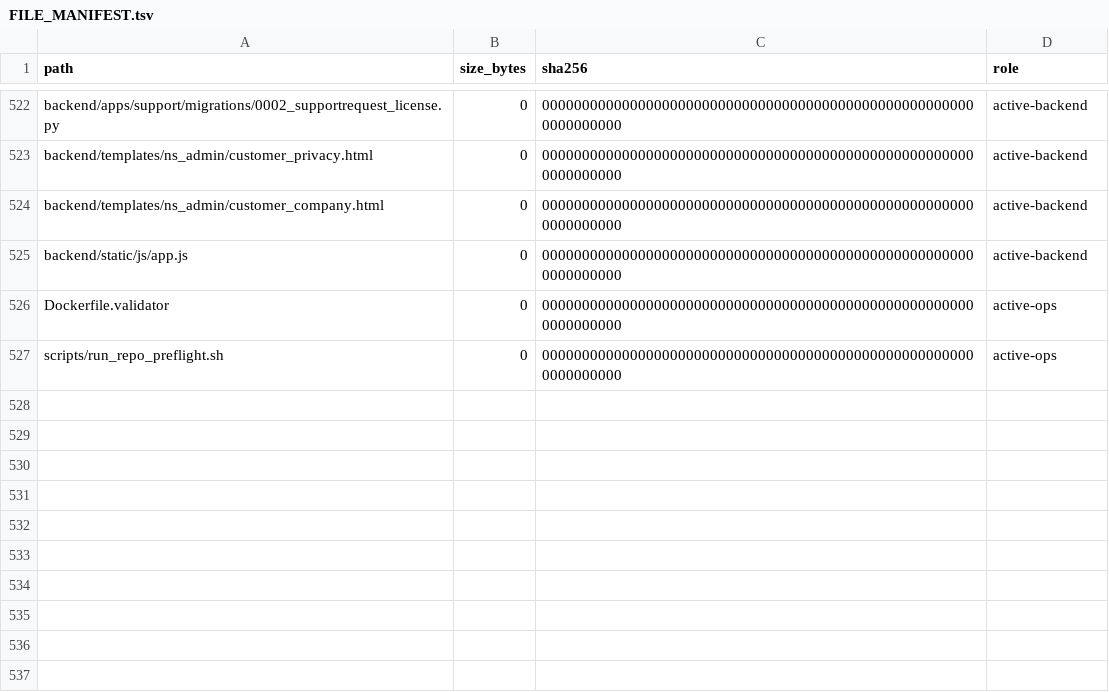
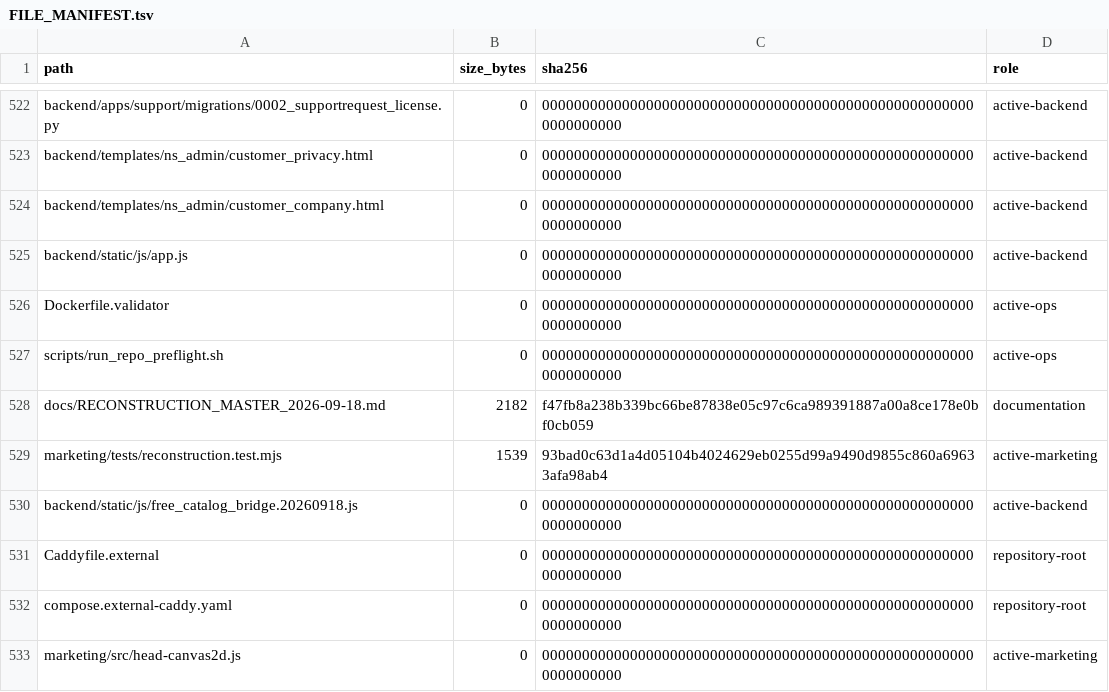
Before and after one commit to deckewandboden/prompmaster, a TSV file: FILE_MANIFEST.tsv, drawn as a sheet; only a part is shown, gaps mark what is left out.

Commit message:
Reconstruct final PromptMaster from recovered product and UI sources

```diff
--- a/FILE_MANIFEST.tsv
+++ b/FILE_MANIFEST.tsv
@@ -527 +527,7 @@ Dockerfile.validator	0	000000000000000000000000000000000000000000000000000000000
 scripts/run_repo_preflight.sh	0	0000000000000000000000000000000000000000000000000000000000000000	active-ops
+docs/RECONSTRUCTION_MASTER_2026-09-18.md	2182	f47fb8a238b339bc66be87838e05c97c6ca989391887a00a8ce178e0bf0cb059	documentation
+marketing/tests/reconstruction.test.mjs	1539	93bad0c63d1a4d05104b4024629eb0255d99a9490d9855c860a69633afa98ab4	active-marketing
+backend/static/js/free_catalog_bridge.20260918.js	0	0000000000000000000000000000000000000000000000000000000000000000	active-backend
+Caddyfile.external	0	0000000000000000000000000000000000000000000000000000000000000000	repository-root
+compose.external-caddy.yaml	0	0000000000000000000000000000000000000000000000000000000000000000	repository-root
+marketing/src/head-canvas2d.js	0	0000000000000000000000000000000000000000000000000000000000000000	active-marketing
```
Also changed, not shown: 58 other files.
